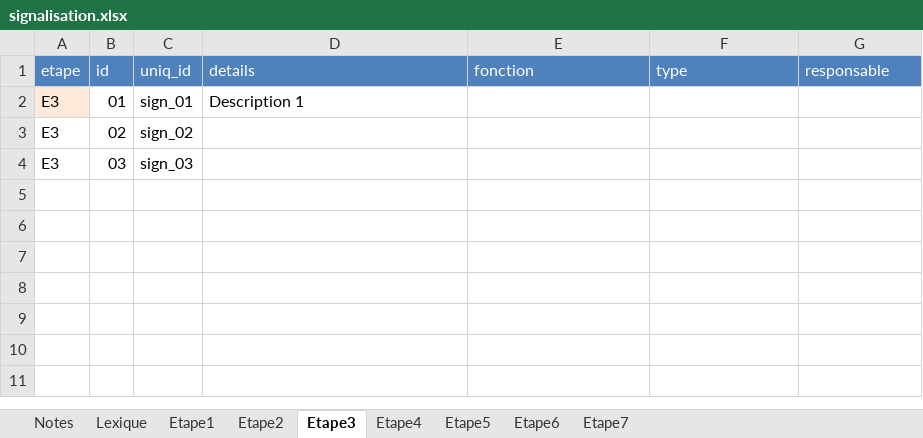
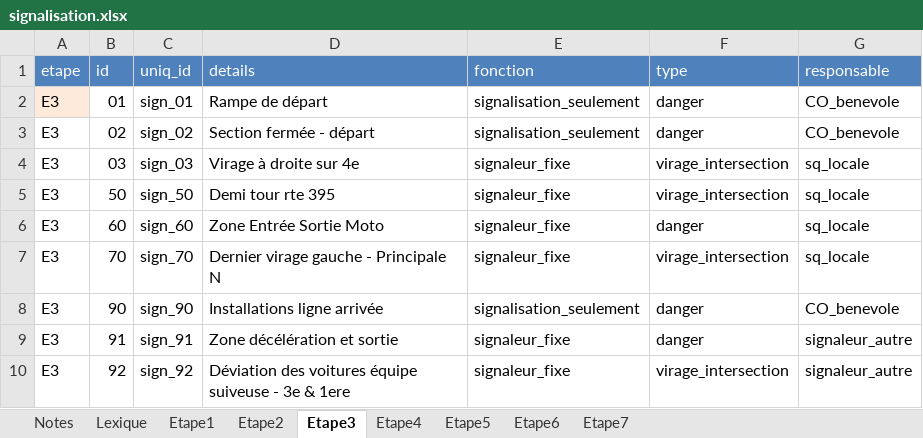
Before and after one commit to TourAbitibi/guide2023, an Excel workbook: excel/signalisation.xlsx, sheet Etape3, drawn as a sheet; values as stored, in another font and other column widths than the file's, no borders; the diff names each change by its address in the sheet, - before the commit and + after, or states it on an @@ line.

Commit message:
Ajout étape 3 CLMI
- Ajustement GPX course
- Ajout description itinéraire course
- Ajout images signalisation
- Ajout description signalisation
- Correction PDF pour ajout étapes 3 et 7
- Modif SnakeFiles
- Ajustement Rsync img, PDF et guide

```diff
--- a/excel/signalisation.xlsx (sheet Etape3)
+++ b/excel/signalisation.xlsx (sheet Etape3)
-D2 (details): Description 1
+D2 (details): Rampe de départ
-E2:E3 (fonction): (empty)
+E2:E3 (fonction): signalisation_seulement
-F2:F3 (type): (empty)
+F2:F3 (type): danger
-G2:G3 (responsable): (empty)
+G2:G3 (responsable): CO_benevole
-D3 (details): (empty)
+D3 (details): Section fermée - départ
-D4 (details): (empty)
+D4 (details): Virage à droite sur 4e
-E4 (fonction): (empty)
+E4 (fonction): signaleur_fixe
-F4 (type): (empty)
+F4 (type): virage_intersection
-G4 (responsable): (empty)
+G4 (responsable): sq_locale
+row 5: E3 | 50 | sign_50 | Demi tour rte 395 | signaleur_fixe | virage_intersection | sq_locale
+row 6: E3 | 60 | sign_60 | Zone Entrée Sortie Moto | signaleur_fixe | danger | sq_locale
+row 7: E3 | 70 | sign_70 | Dernier virage gauche - Principale N | signaleur_fixe | virage_intersection | sq_locale
+row 8: E3 | 90 | sign_90 | Installations ligne arrivée | signalisation_seulement | danger | CO_benevole
+row 9: E3 | 91 | sign_91 | Zone décélération et sortie | signaleur_fixe | danger | signaleur_autre
+row 10: E3 | 92 | sign_92 | Déviation des voitures équipe suiveuse - 3e & 1ere | signaleur_fixe | virage_intersection | signaleur_autre
```
Also changed, not shown: excel/Itineraires.xlsx, 54 other files.
